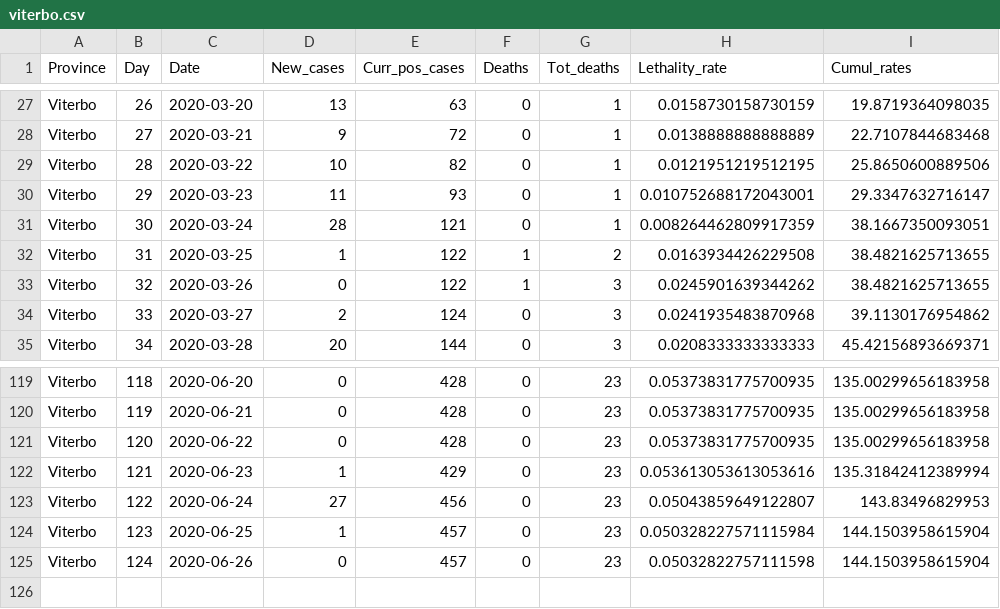
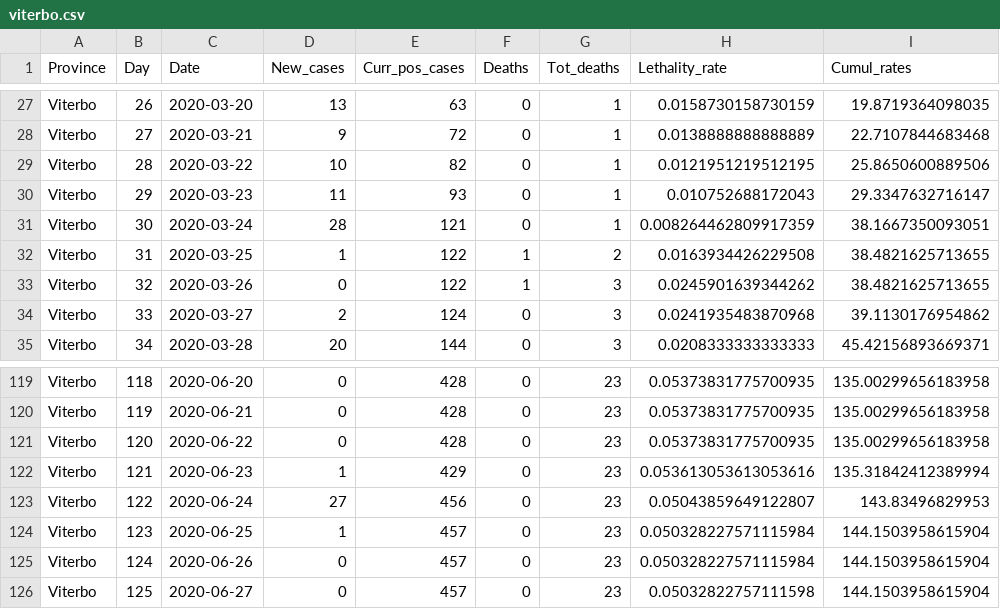
Before and after one commit to CEEDS-DEMM/COVID-Pro-Dataset, a CSV file: Deaths_Lazio/viterbo.csv, drawn as a sheet; only a part is shown, gaps mark what is left out.

```diff
--- a/Deaths_Lazio/viterbo.csv
+++ b/Deaths_Lazio/viterbo.csv
@@ -29,3 +29,3 @@ Viterbo,27,2020-03-21,9,72,0,1,0.0138888888888889,22.7107844683468
 Viterbo,28,2020-03-22,10,82,0,1,0.0121951219512195,25.8650600889506
-Viterbo,29,2020-03-23,11,93,0,1,0.010752688172043001,29.3347632716147
+Viterbo,29,2020-03-23,11,93,0,1,0.010752688172043,29.3347632716147
 Viterbo,30,2020-03-24,28,121,0,1,0.008264462809917359,38.1667350093051
@@ -124,2 +124,3 @@ Viterbo,122,2020-06-24,27,456,0,23,0.05043859649122807,143.83496829953
 Viterbo,123,2020-06-25,1,457,0,23,0.050328227571115984,144.1503958615904
-Viterbo,124,2020-06-26,0,457,0,23,0.05032822757111598,144.1503958615904
+Viterbo,124,2020-06-26,0,457,0,23,0.050328227571115984,144.1503958615904
+Viterbo,125,2020-06-27,0,457,0,23,0.05032822757111598,144.1503958615904
```
Also changed, not shown: Deaths_Lazio/frosinone.csv, Deaths_Marche/ascoli piceno.csv, 30 other files.
